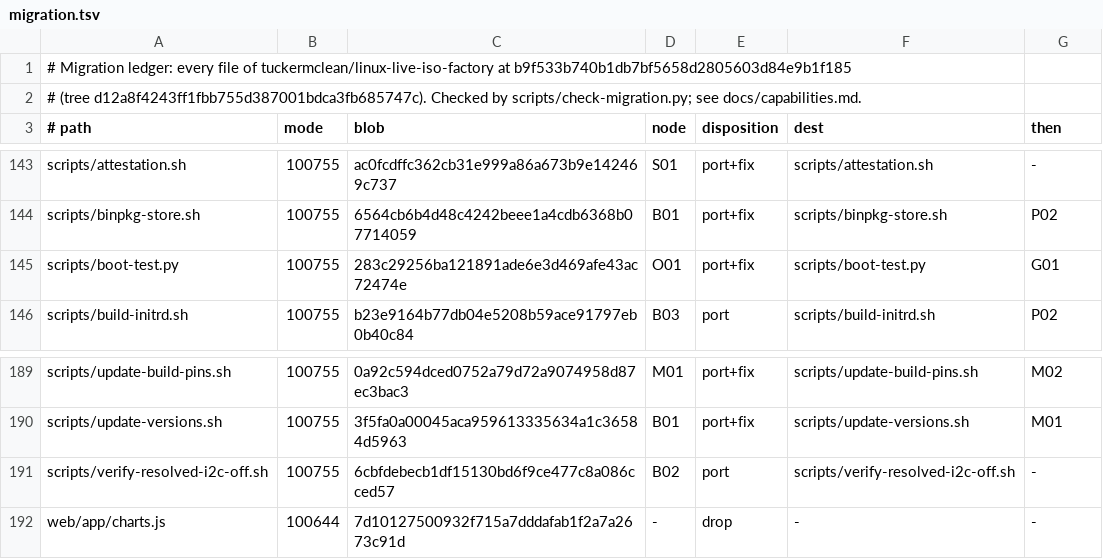
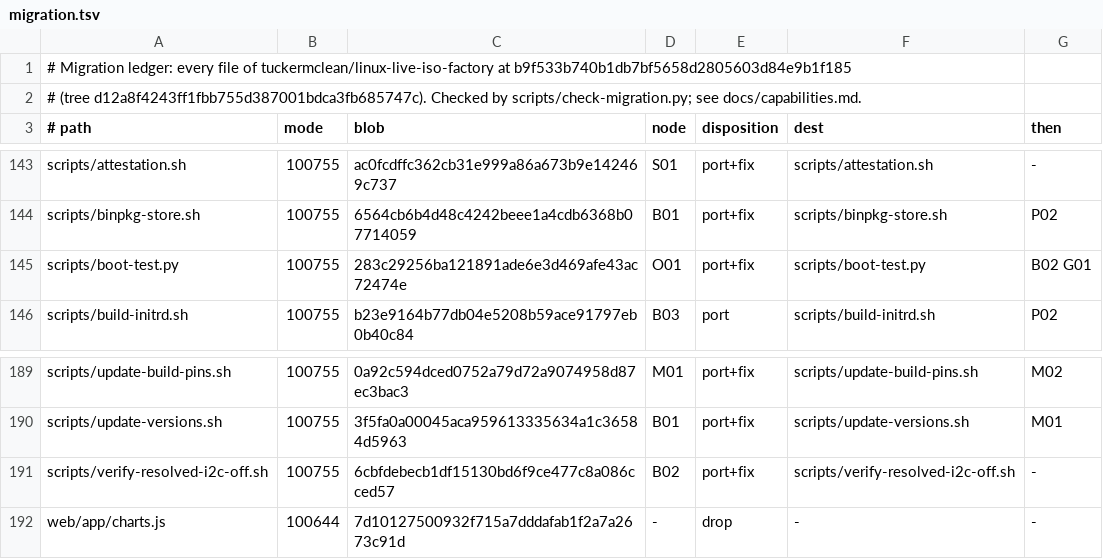
Before and after one commit to tuckermclean/themonolith, a TSV file: docs/migration.tsv, drawn as a sheet; only a part is shown, gaps mark what is left out.

```diff
--- a/docs/migration.tsv
+++ b/docs/migration.tsv
@@ -144,3 +144,3 @@ scripts/attestation.sh	100755	ac0fcdffc362cb31e999a86a673b9e142469c737	S01	port+
 scripts/binpkg-store.sh	100755	6564cb6b4d48c4242beee1a4cdb6368b07714059	B01	port+fix	scripts/binpkg-store.sh	P02
-scripts/boot-test.py	100755	283c29256ba121891ade6e3d469afe43ac72474e	O01	port+fix	scripts/boot-test.py	G01
+scripts/boot-test.py	100755	283c29256ba121891ade6e3d469afe43ac72474e	O01	port+fix	scripts/boot-test.py	B02 G01
 scripts/build-initrd.sh	100755	b23e9164b77db04e5208b59ace91797eb0b40c84	B03	port	scripts/build-initrd.sh	P02
@@ -190,3 +190,3 @@ scripts/update-build-pins.sh	100755	0a92c594dced0752a79d72a9074958d87ec3bac3	M01
 scripts/update-versions.sh	100755	3f5fa0a00045aca959613335634a1c36584d5963	B01	port+fix	scripts/update-versions.sh	M01
-scripts/verify-resolved-i2c-off.sh	100755	6cbfdebecb1df15130bd6f9ce477c8a086cced57	B02	port	scripts/verify-resolved-i2c-off.sh	-
+scripts/verify-resolved-i2c-off.sh	100755	6cbfdebecb1df15130bd6f9ce477c8a086cced57	B02	port+fix	scripts/verify-resolved-i2c-off.sh	-
 web/app/charts.js	100644	7d10127500932f715a7dddafab1f2a7a2673c91d	-	drop	-	-
```
Also changed, not shown: 1 other file.
